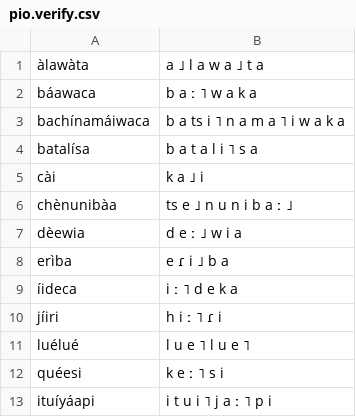
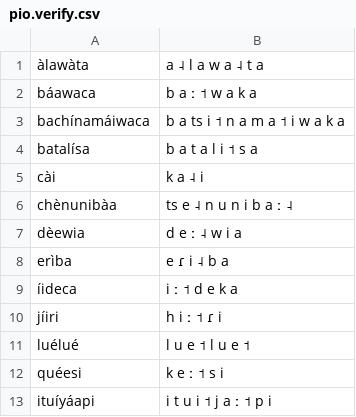
Before and after one commit to CohenPr-XPF/XPF, a CSV file: Data/pio_Piapoco/pio.verify.csv, drawn as a sheet.

```diff
--- a/Data/pio_Piapoco/pio.verify.csv
+++ b/Data/pio_Piapoco/pio.verify.csv
@@ -1,13 +1,13 @@
-àlawàta,a ˩ l a w a ˩ t a,
-báawaca,b a ː ˥ w a k a,
-bachínamáiwaca,b a ts i ˥ n a m a ˥ i w a k a,
-batalísa,b a t a l i ˥ s a,
-cài,k a ˩ i,
-chènunibàa,ts e ˩ n u n i b a ː ˩,
-dèewia,d e ː ˩ w i a,
-erìba,e ɾ i ˩ b a,
-íideca,i ː ˥ d e k a,
-jíiri,h i ː ˥ ɾ i,
-luélué,l u e ˥ l u e ˥,
-quéesi,k e ː ˥ s i,
-ituíyáapi,i t u i ˥ j a ː ˥ p i,
+àlawàta,a ˨ l a w a ˨ t a,
+báawaca,b a ː ˦ w a k a,
+bachínamáiwaca,b a ts i ˦ n a m a ˦ i w a k a,
+batalísa,b a t a l i ˦ s a,
+cài,k a ˨ i,
+chènunibàa,ts e ˨ n u n i b a ː ˨,
+dèewia,d e ː ˨ w i a,
+erìba,e ɾ i ˨ b a,
+íideca,i ː ˦ d e k a,
+jíiri,h i ː ˦ ɾ i,
+luélué,l u e ˦ l u e ˦,
+quéesi,k e ː ˦ s i,
+ituíyáapi,i t u i ˦ j a ː ˦ p i,
```
Also changed, not shown: 53 other files.
